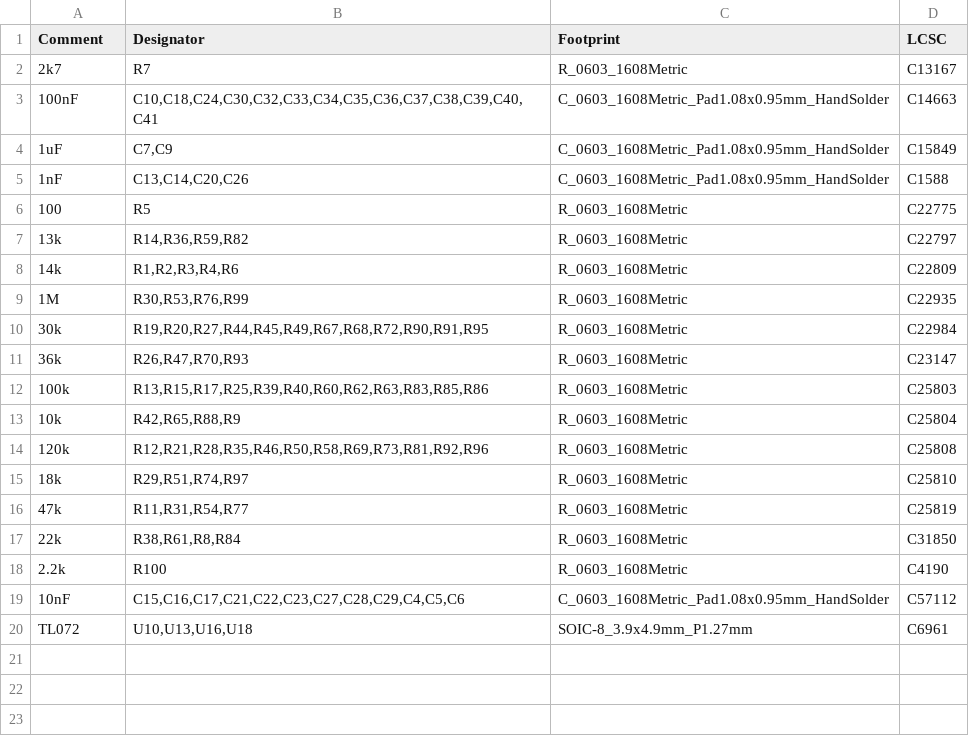
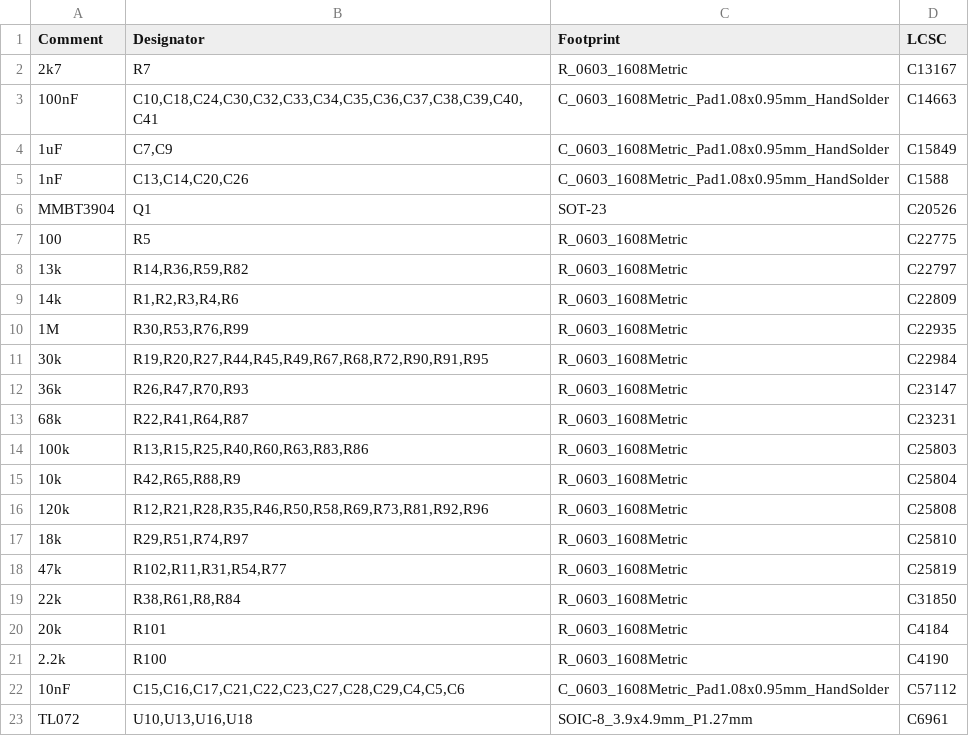
Before and after one commit to dchwebb/Quadraphone, a CSV file: jlcpcb/production_files/BOM-Quadraphone.csv, drawn as a sheet.

```diff
--- a/jlcpcb/production_files/BOM-Quadraphone.csv
+++ b/jlcpcb/production_files/BOM-Quadraphone.csv
@@ -5,2 +5,3 @@ Comment,Designator,Footprint,LCSC
 1nF,"C13,C14,C20,C26",C_0603_1608Metric_Pad1.08x0.95mm_HandSolder,C1588
+MMBT3904,Q1,SOT-23,C20526
 100,R5,R_0603_1608Metric,C22775
@@ -11,3 +12,4 @@ Comment,Designator,Footprint,LCSC
 36k,"R26,R47,R70,R93",R_0603_1608Metric,C23147
-100k,"R13,R15,R17,R25,R39,R40,R60,R62,R63,R83,R85,R86",R_0603_1608Metric,C25803
+68k,"R22,R41,R64,R87",R_0603_1608Metric,C23231
+100k,"R13,R15,R25,R40,R60,R63,R83,R86",R_0603_1608Metric,C25803
 10k,"R42,R65,R88,R9",R_0603_1608Metric,C25804
@@ -15,4 +17,5 @@ Comment,Designator,Footprint,LCSC
 18k,"R29,R51,R74,R97",R_0603_1608Metric,C25810
-47k,"R11,R31,R54,R77",R_0603_1608Metric,C25819
+47k,"R102,R11,R31,R54,R77",R_0603_1608Metric,C25819
 22k,"R38,R61,R8,R84",R_0603_1608Metric,C31850
+20k,R101,R_0603_1608Metric,C4184
 2.2k,R100,R_0603_1608Metric,C4190
```
Also changed, not shown: jlcpcb/production_files/CPL-Quadraphone.csv, 20 other files.
